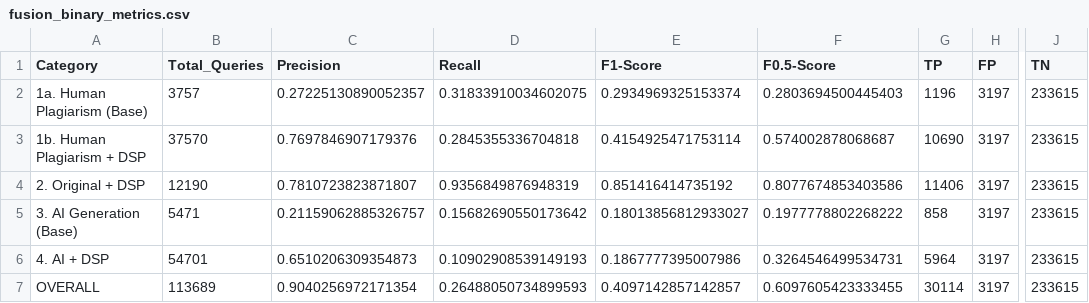
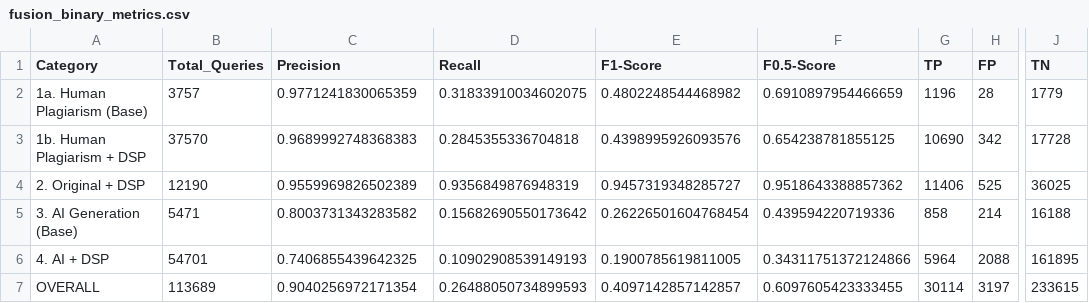
Before and after one commit to fotiskoutsikos/Plagiarism-Detection-System, a CSV file: results/binary_classification/fusion_binary_metrics.csv, drawn as a sheet; only a part is shown, gaps mark what is left out; the diff names each change by its address in the sheet, - before the commit and + after, or states it on an @@ line.

Commit message:
Update binary classification metrics and evaluation scripts
- Revised metrics in binary_summary.csv, clews_binary_metrics.csv, fusion_binary_metrics.csv, and wealy_binary_metrics.csv to reflect updated model performance.
- Adjusted false positive tier breakdowns in clews_manhattan_distance_fp_tier_breakdown.csv and fusion_pearson_distance+cosine_distance_fp_tier_breakdown.csv for better accuracy.
- Enhanced the wealy_cosine_distance_fp_tier_breakdown.csv with detailed false positive counts across categories.
- Improved the computation of category metrics in binary_supervised_classification.py by removing the negative pairs category and refining the mask logic.
- Streamlined the binary classification evaluation process in binary_classification.py by eliminating the grouping of negatives under a single label, allowing for more granular analysis of positive categories.

```diff
--- a/results/binary_classification/fusion_binary_metrics.csv
+++ b/results/binary_classification/fusion_binary_metrics.csv
-C2 (Precision): 0.27225130890052357
+C2 (Precision): 0.9771241830065359
-E2 (F1-Score): 0.2934969325153374
+E2 (F1-Score): 0.4802248544468982
-F2 (F0.5-Score): 0.2803694500445403
+F2 (F0.5-Score): 0.6910897954466659
-H2 (FP): 3197
+H2 (FP): 28
-J2 (TN): 233615
+J2 (TN): 1779
-C3 (Precision): 0.7697846907179376
+C3 (Precision): 0.9689992748368383
-E3 (F1-Score): 0.4154925471753114
+E3 (F1-Score): 0.4398995926093576
-F3 (F0.5-Score): 0.574002878068687
+F3 (F0.5-Score): 0.654238781855125
-H3 (FP): 3197
+H3 (FP): 342
-J3 (TN): 233615
+J3 (TN): 17728
-C4 (Precision): 0.7810723823871807
+C4 (Precision): 0.9559969826502389
-E4 (F1-Score): 0.851416414735192
+E4 (F1-Score): 0.9457319348285727
-F4 (F0.5-Score): 0.8077674853403586
+F4 (F0.5-Score): 0.9518643388857362
-H4 (FP): 3197
+H4 (FP): 525
-J4 (TN): 233615
+J4 (TN): 36025
-C5 (Precision): 0.21159062885326757
+C5 (Precision): 0.8003731343283582
-E5 (F1-Score): 0.18013856812933027
+E5 (F1-Score): 0.26226501604768454
-F5 (F0.5-Score): 0.1977778802268222
+F5 (F0.5-Score): 0.439594220719336
-H5 (FP): 3197
+H5 (FP): 214
-J5 (TN): 233615
+J5 (TN): 16188
-C6 (Precision): 0.6510206309354873
+C6 (Precision): 0.7406855439642325
-E6 (F1-Score): 0.1867777395007986
+E6 (F1-Score): 0.1900785619811005
-F6 (F0.5-Score): 0.3264546499534731
+F6 (F0.5-Score): 0.34311751372124866
-H6 (FP): 3197
+H6 (FP): 2088
-J6 (TN): 233615
+J6 (TN): 161895
```
Also changed, not shown: results/binary_classification/binary_summary.csv, results/binary_classification/clews_binary_metrics.csv, 11 other files.
